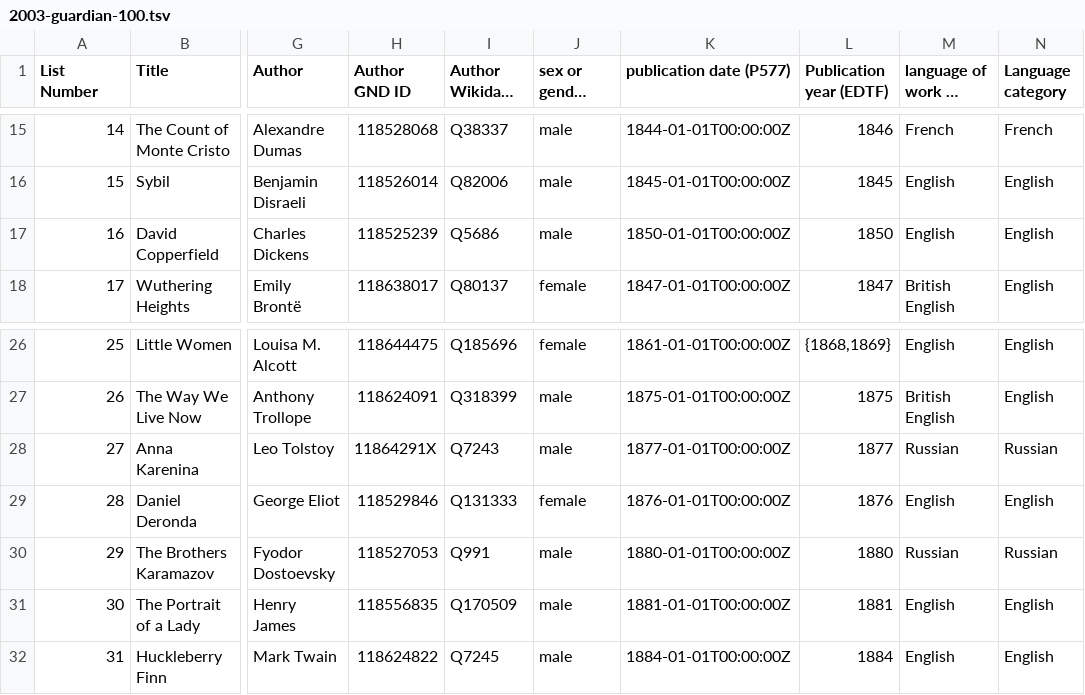
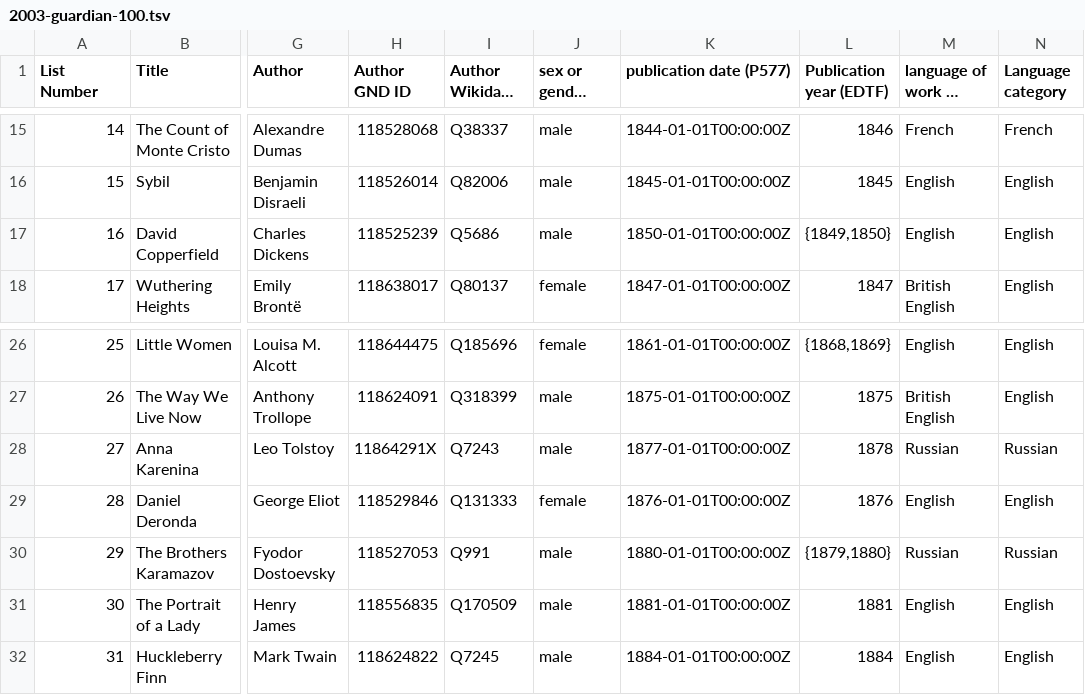
Before and after one commit to ashl-1/canon-shelf, a TSV file: lists/2003-guardian-100-best-novels/2003-guardian-100.tsv, drawn as a sheet; only a part is shown, gaps mark what is left out; long unchanged cells end in …; the diff names each change by its address in the sheet, - before the commit and + after, or states it on an @@ line.

```diff
--- a/lists/2003-guardian-100-best-novels/2003-guardian-100.tsv
+++ b/lists/2003-guardian-100-best-novels/2003-guardian-100.tsv
-L17 (Publication year (EDTF)): 1850
+L17 (Publication year (EDTF)): {1849,1850}
-L28 (Publication year (EDTF)): 1877
+L28 (Publication year (EDTF)): 1878
-L30 (Publication year (EDTF)): 1880
+L30 (Publication year (EDTF)): {1879,1880}
```
Also changed, not shown: lists/2015-guardian-100-best-novels/2015-guardian-100.tsv, lists/2026-guardian-100-best-novels/2026-guardian-100-best-novels.tsv, 1 other file.
